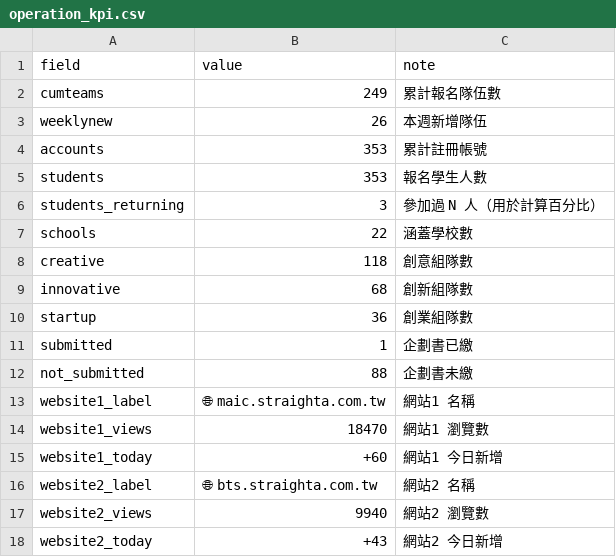
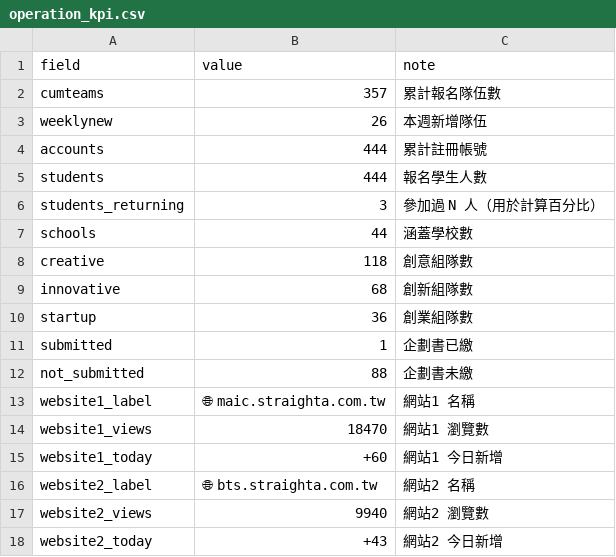
Before and after one commit to EvonneLu-ai/maic-dashboard-2026, a CSV file: data/operation_kpi.csv, drawn as a sheet.

Commit message:
auto: sync operation_kpi [2026/05/11 17:17]

```diff
--- a/data/operation_kpi.csv
+++ b/data/operation_kpi.csv
@@ -1,8 +1,8 @@
 field,value,note
-cumteams,249,累計報名隊伍數
+cumteams,357,累計報名隊伍數
 weeklynew,26,本週新增隊伍
-accounts,353,累計註冊帳號
-students,353,報名學生人數
+accounts,444,累計註冊帳號
+students,444,報名學生人數
 students_returning,3,參加過 N 人（用於計算百分比）
-schools,22,涵蓋學校數
+schools,44,涵蓋學校數
 creative,118,創意組隊數
```
